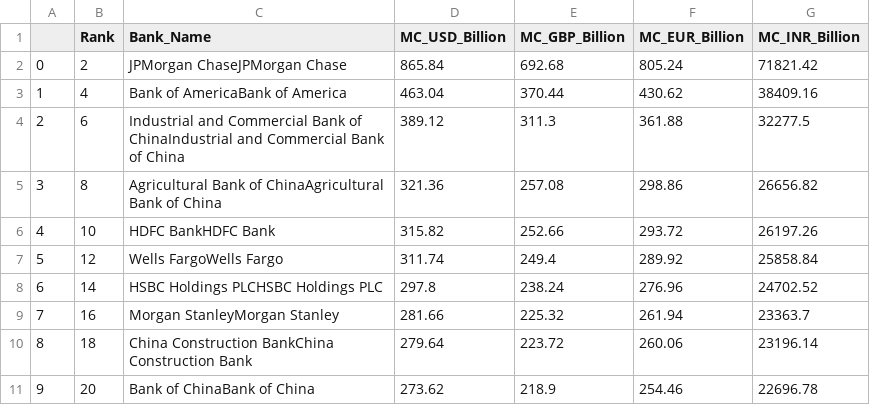
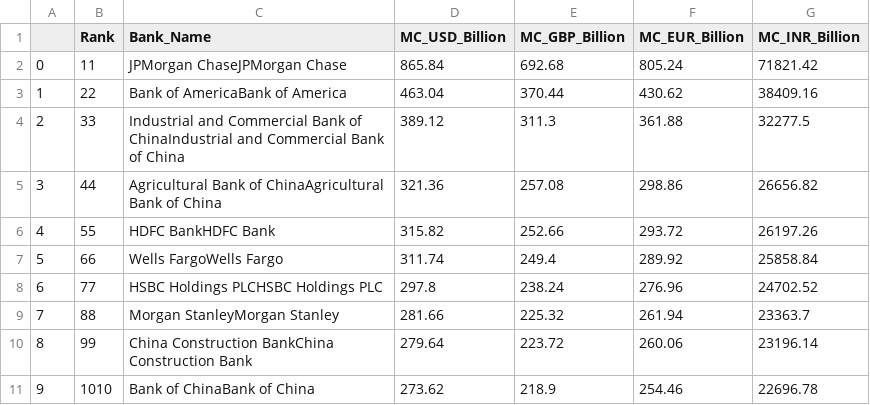
Before and after one commit to leonardoandujar/IBM-Course-Project, a CSV file: Largest_banks_data.csv, drawn as a sheet.

```diff
--- a/Largest_banks_data.csv
+++ b/Largest_banks_data.csv
@@ -1,11 +1,11 @@
 ,Rank,Bank_Name,MC_USD_Billion,MC_GBP_Billion,MC_EUR_Billion,MC_INR_Billion
-0,2,JPMorgan ChaseJPMorgan Chase,865.84,692.68,805.24,71821.42
-1,4,Bank of AmericaBank of America,463.04,370.44,430.62,38409.16
-2,6,Industrial and Commercial Bank of ChinaIndustrial and Commercial Bank of China,389.12,311.3,361.88,32277.5
-3,8,Agricultural Bank of ChinaAgricultural Bank of China,321.36,257.08,298.86,26656.82
-4,10,HDFC BankHDFC Bank,315.82,252.66,293.72,26197.26
-5,12,Wells FargoWells Fargo,311.74,249.4,289.92,25858.84
-6,14,HSBC Holdings PLCHSBC Holdings PLC,297.8,238.24,276.96,24702.52
-7,16,Morgan StanleyMorgan Stanley,281.66,225.32,261.94,23363.7
-8,18,China Construction BankChina Construction Bank,279.64,223.72,260.06,23196.14
-9,20,Bank of ChinaBank of China,273.62,218.9,254.46,22696.78
+0,11,JPMorgan ChaseJPMorgan Chase,865.84,692.68,805.24,71821.42
+1,22,Bank of AmericaBank of America,463.04,370.44,430.62,38409.16
+2,33,Industrial and Commercial Bank of ChinaIndustrial and Commercial Bank of China,389.12,311.3,361.88,32277.5
+3,44,Agricultural Bank of ChinaAgricultural Bank of China,321.36,257.08,298.86,26656.82
+4,55,HDFC BankHDFC Bank,315.82,252.66,293.72,26197.26
+5,66,Wells FargoWells Fargo,311.74,249.4,289.92,25858.84
+6,77,HSBC Holdings PLCHSBC Holdings PLC,297.8,238.24,276.96,24702.52
+7,88,Morgan StanleyMorgan Stanley,281.66,225.32,261.94,23363.7
+8,99,China Construction BankChina Construction Bank,279.64,223.72,260.06,23196.14
+9,1010,Bank of ChinaBank of China,273.62,218.9,254.46,22696.78
```
Also changed, not shown: 2 other files.
